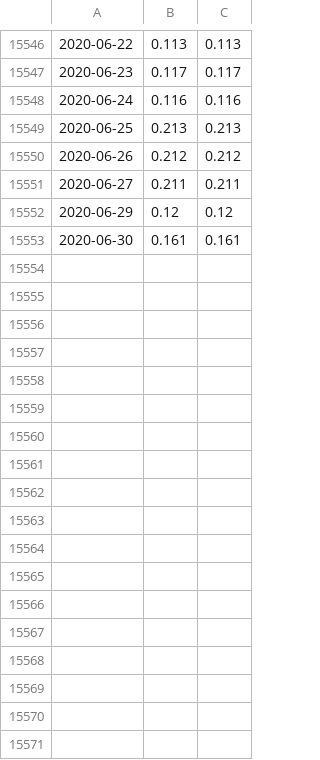
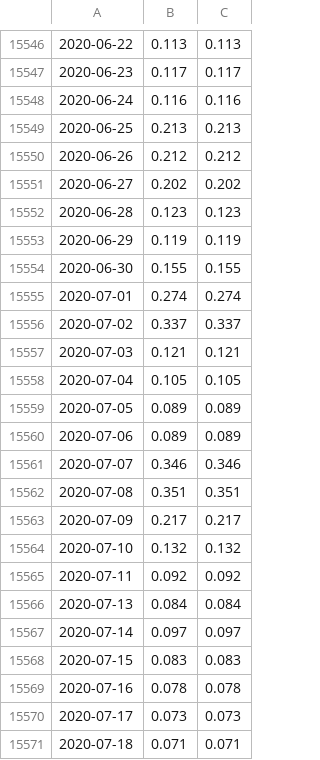
Before and after one commit to OndrejSebek/NRFA_app, a CSV file: data/level3/39056/39056_qc.csv, drawn as a sheet; only a part is shown, gaps mark what is left out.

```diff
--- a/data/level3/39056/39056_qc.csv
+++ b/data/level3/39056/39056_qc.csv
@@ -15550,4 +15550,22 @@
 2020-06-26,0.212,0.212
-2020-06-27,0.211,0.211
-2020-06-29,0.12,0.12
-2020-06-30,0.161,0.161
+2020-06-27,0.202,0.202
+2020-06-28,0.123,0.123
+2020-06-29,0.119,0.119
+2020-06-30,0.155,0.155
+2020-07-01,0.274,0.274
+2020-07-02,0.337,0.337
+2020-07-03,0.121,0.121
+2020-07-04,0.105,0.105
+2020-07-05,0.089,0.089
+2020-07-06,0.089,0.089
+2020-07-07,0.346,0.346
+2020-07-08,0.351,0.351
+2020-07-09,0.217,0.217
+2020-07-10,0.132,0.132
+2020-07-11,0.092,0.092
+2020-07-13,0.084,0.084
+2020-07-14,0.097,0.097
+2020-07-15,0.083,0.083
+2020-07-16,0.078,0.078
+2020-07-17,0.073,0.073
+2020-07-18,0.071,0.071
```
Also changed, not shown: data/level3/34018/34018_merged.csv, data/level3/40017/40017_qc.csv, 20 other files.
